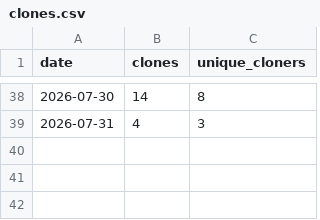
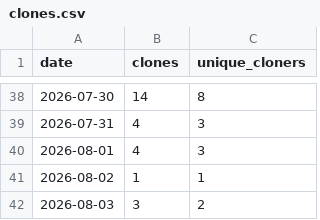
Before and after one commit to joshua-d-campbell/GrantAgent, a CSV file: traffic/clones.csv, drawn as a sheet; only a part is shown, gaps mark what is left out; the diff names each change by its address in the sheet, - before the commit and + after, or states it on an @@ line.

```diff
--- a/traffic/clones.csv
+++ b/traffic/clones.csv
+row 40: 2026-08-01 | 4 | 3
+row 41: 2026-08-02 | 1 | 1
+row 42: 2026-08-03 | 3 | 2
```
Also changed, not shown: traffic/views.csv.
